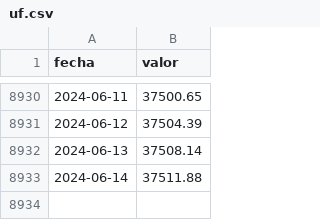
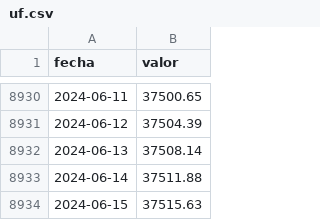
Before and after one commit to jbkunst/indicadores-financieros, a CSV file: data/uf.csv, drawn as a sheet; only a part is shown, gaps mark what is left out; the diff names each change by its address in the sheet, - before the commit and + after, or states it on an @@ line.

```diff
--- a/data/uf.csv
+++ b/data/uf.csv
+row 8934: 2024-06-15 | 37515.63
```
Also changed, not shown: 1 other file.
